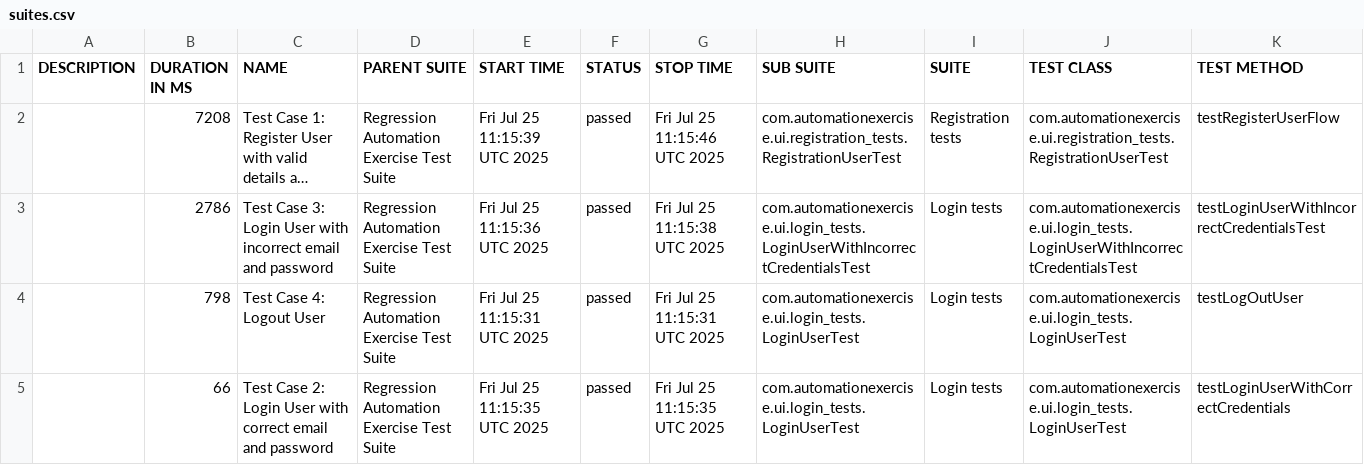
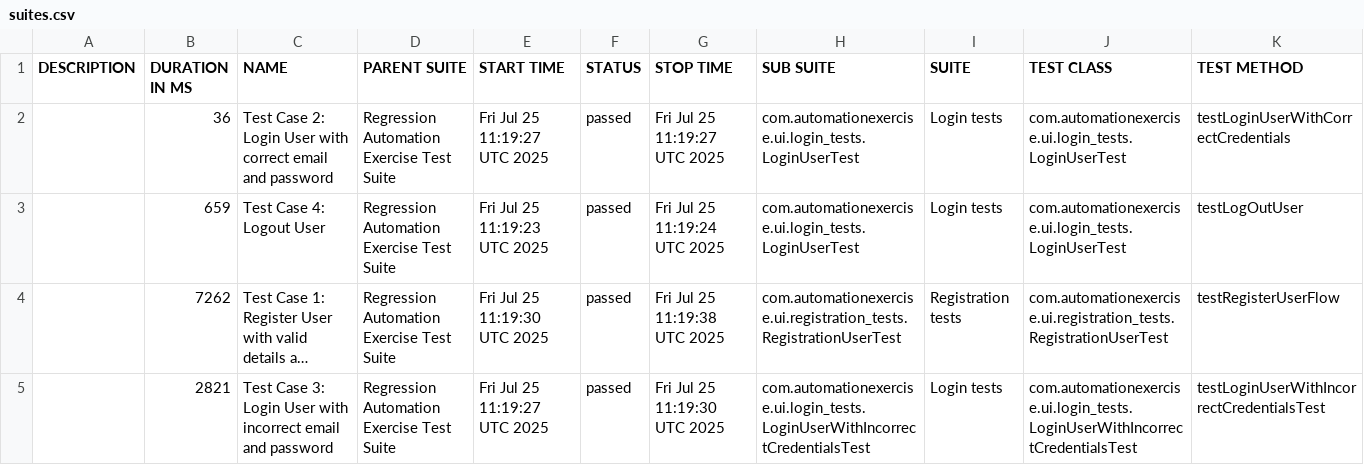
Before and after one commit to bovsunovskiyas/automationexercise_Selenium, a CSV file: data/suites.csv, drawn as a sheet; long unchanged cells end in …; removed rows and columns are numbered as before the commit, all else as after; the diff names each change by its address in the sheet, - before the commit and + after, or states it on an @@ line.

```diff
--- a/data/suites.csv
+++ b/data/suites.csv
+row 2:  | 36 | Test Case 2: Login User with correct email and password | Regression Automation Exercise Test Suite | Fri Jul 25 11:19:27 UTC 2025 | passed | Fri Jul 25 11:19:27 UTC 2025 | com.automationexercise.ui.login_tests.LoginUserTest | Login tests | com.automationexercise.ui.login_tests.LoginUserTest | testLoginUserWithCorrectCredentials
+row 3:  | 659 | Test Case 4: Logout User | Regression Automation Exercise Test Suite | Fri Jul 25 11:19:23 UTC 2025 | passed | Fri Jul 25 11:19:24 UTC 2025 | com.automationexercise.ui.login_tests.LoginUserTest | Login tests | com.automationexercise.ui.login_tests.LoginUserTest | testLogOutUser
-B4 (DURATION IN MS): 7208
+B4 (DURATION IN MS): 7262
-E4 (START TIME): Fri Jul 25 11:15:39 UTC 2025
+E4 (START TIME): Fri Jul 25 11:19:30 UTC 2025
-G4 (STOP TIME): Fri Jul 25 11:15:46 UTC 2025
+G4 (STOP TIME): Fri Jul 25 11:19:38 UTC 2025
-B5 (DURATION IN MS): 2786
+B5 (DURATION IN MS): 2821
-E5 (START TIME): Fri Jul 25 11:15:36 UTC 2025
+E5 (START TIME): Fri Jul 25 11:19:27 UTC 2025
-G5 (STOP TIME): Fri Jul 25 11:15:38 UTC 2025
+G5 (STOP TIME): Fri Jul 25 11:19:30 UTC 2025
-row 4:  | 798 | Test Case 4: Logout User | Regression Automation Exercise Test Suite | Fri Jul 25 11:15:31 UTC 2025 | passed | Fri Jul 25 11:15:31 UTC 2025 | com.automationexercise.ui.login_tests.LoginUserTest | Login tests | com.automationexercise.ui.login_tests.LoginUserTest | testLogOutUser
-row 5:  | 66 | Test Case 2: Login User with correct email and password | Regression Automation Exercise Test Suite | Fri Jul 25 11:15:35 UTC 2025 | passed | Fri Jul 25 11:15:35 UTC 2025 | com.automationexercise.ui.login_tests.LoginUserTest | Login tests | com.automationexercise.ui.login_tests.LoginUserTest | testLoginUserWithCorrectCredentials
```
Also changed, not shown: 24 other files.
